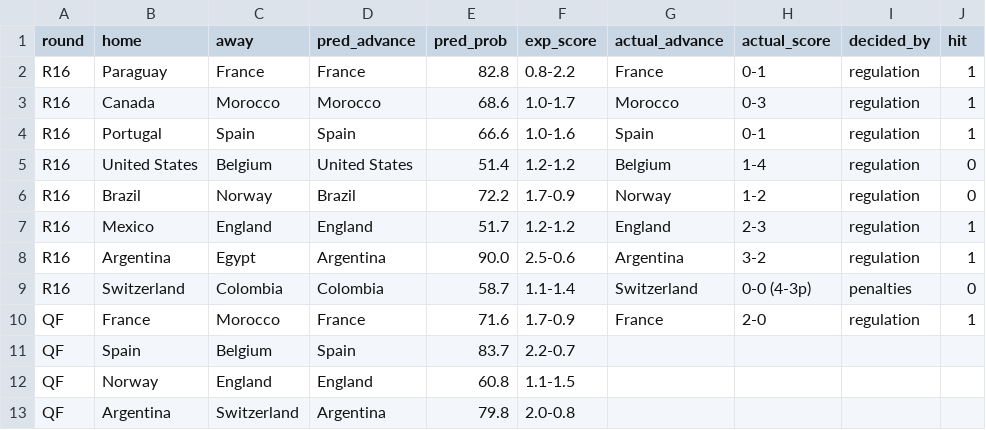
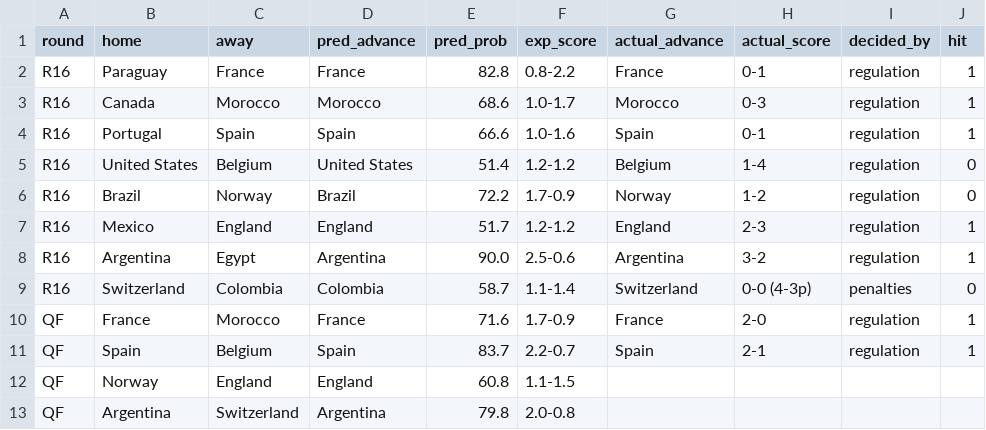
Before and after one commit to arnavvpareek/worldcup26-predictor, a CSV file: data/processed/knockout_tracking.csv, drawn as a sheet.

```diff
--- a/data/processed/knockout_tracking.csv
+++ b/data/processed/knockout_tracking.csv
@@ -10,3 +10,3 @@ R16,Switzerland,Colombia,Colombia,58.7,1.1-1.4,Switzerland,0-0 (4-3p),penalties,
 QF,France,Morocco,France,71.6,1.7-0.9,France,2-0,regulation,1
-QF,Spain,Belgium,Spain,83.7,2.2-0.7,,,,
+QF,Spain,Belgium,Spain,83.7,2.2-0.7,Spain,2-1,regulation,1
 QF,Norway,England,England,60.8,1.1-1.5,,,,
```
Also changed, not shown: data/processed/elo_ratings.csv, data/raw/results_2026_manual.csv, 1 other file.
